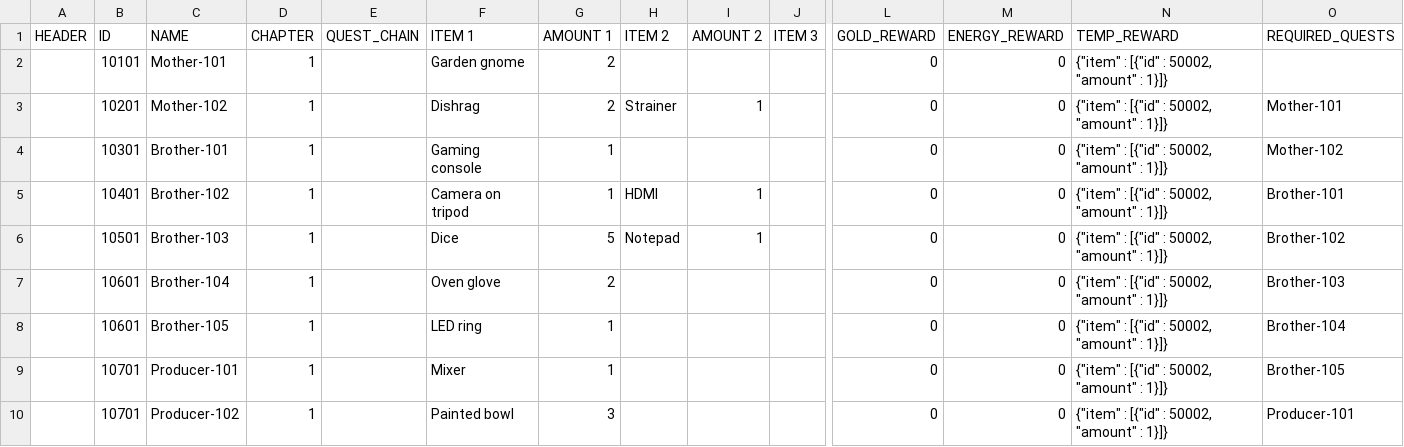
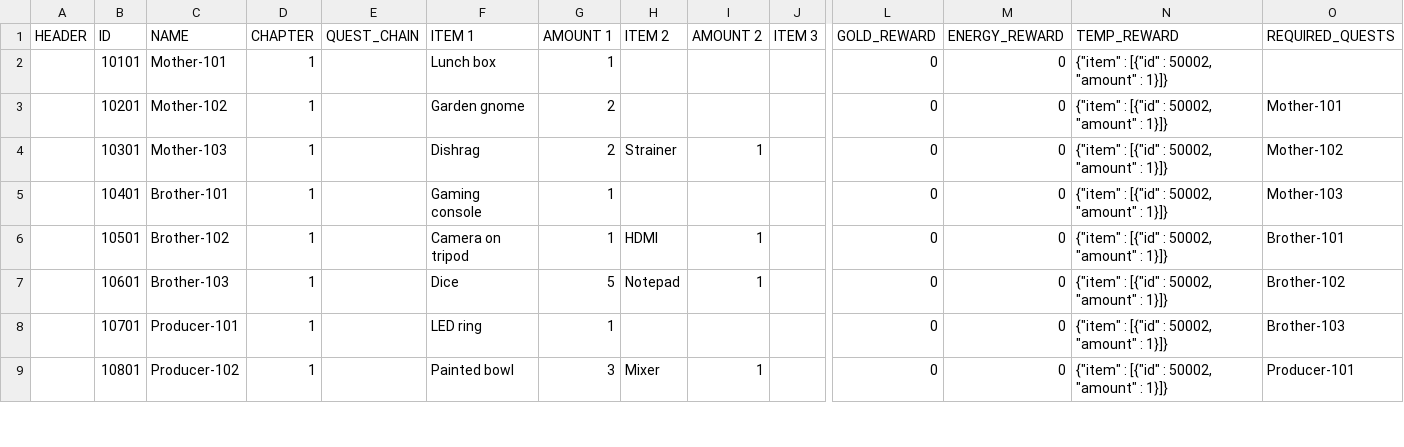
Before and after one commit to corhal/cr-calculator, a CSV file: _validator_quests.csv, drawn as a sheet; only a part is shown, gaps mark what is left out; removed rows and columns are numbered as before the commit, all else as after; rows hold the shown columns only; the diff covers the shown part only; the diff names each change by its address in the sheet, - before the commit and + after, or states it on an @@ line.

Commit message:
items & quests fixes

```diff
--- a/_validator_quests.csv
+++ b/_validator_quests.csv
-F2 (ITEM 1): Garden gnome
+F2 (ITEM 1): Lunch box
-G2 (AMOUNT 1): 2
+G2 (AMOUNT 1): 1
-F3 (ITEM 1): Dishrag
+F3 (ITEM 1): Garden gnome
-H3 (ITEM 2): Strainer
+H3 (ITEM 2): (empty)
-I3 (AMOUNT 2): 1
+I3 (AMOUNT 2): (empty)
-C4 (NAME): Brother-101
+C4 (NAME): Mother-103
-F4 (ITEM 1): Gaming console
+F4 (ITEM 1): Dishrag
-G4 (AMOUNT 1): 1
+G4 (AMOUNT 1): 2
-H4 (ITEM 2): (empty)
+H4 (ITEM 2): Strainer
-I4 (AMOUNT 2): (empty)
+I4 (AMOUNT 2): 1
-C5 (NAME): Brother-102
+C5 (NAME): Brother-101
-F5 (ITEM 1): Camera on tripod
+F5 (ITEM 1): Gaming console
-H5 (ITEM 2): HDMI
+H5 (ITEM 2): (empty)
-I5 (AMOUNT 2): 1
+I5 (AMOUNT 2): (empty)
-O5 (REQUIRED_QUESTS): Brother-101
+O5 (REQUIRED_QUESTS): Mother-103
-C6 (NAME): Brother-103
+C6 (NAME): Brother-102
-F6 (ITEM 1): Dice
+F6 (ITEM 1): Camera on tripod
-G6 (AMOUNT 1): 5
+G6 (AMOUNT 1): 1
-H6 (ITEM 2): Notepad
+H6 (ITEM 2): HDMI
-O6 (REQUIRED_QUESTS): Brother-102
+O6 (REQUIRED_QUESTS): Brother-101
-row 7:  | 10601 | Brother-104 | 1 |  | Oven glove | 2 |  |  |  | 0 | 0 | {"item" : [{"id" : 50002, "amount" : 1}]} | Brother-103
-C7 (NAME): Brother-105
+C7 (NAME): Brother-103
-F7 (ITEM 1): LED ring
+F7 (ITEM 1): Dice
-G7 (AMOUNT 1): 1
+G7 (AMOUNT 1): 5
-H7 (ITEM 2): (empty)
+H7 (ITEM 2): Notepad
-I7 (AMOUNT 2): (empty)
+I7 (AMOUNT 2): 1
-O7 (REQUIRED_QUESTS): Brother-104
+O7 (REQUIRED_QUESTS): Brother-102
-F8 (ITEM 1): Mixer
+F8 (ITEM 1): LED ring
-O8 (REQUIRED_QUESTS): Brother-105
+O8 (REQUIRED_QUESTS): Brother-103
-B9 (ID): 10701
+B9 (ID): 10801
-H9 (ITEM 2): (empty)
+H9 (ITEM 2): Mixer
-I9 (AMOUNT 2): (empty)
+I9 (AMOUNT 2): 1
```
Also changed, not shown: 5 edited cells elsewhere in this file, _validator_items.csv, 1 other file.
